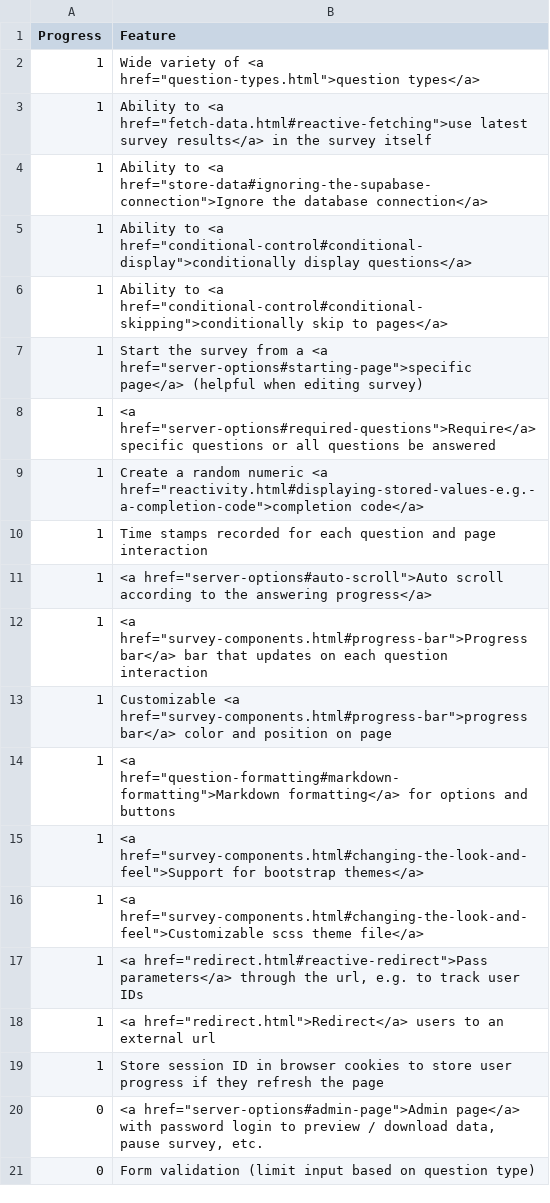
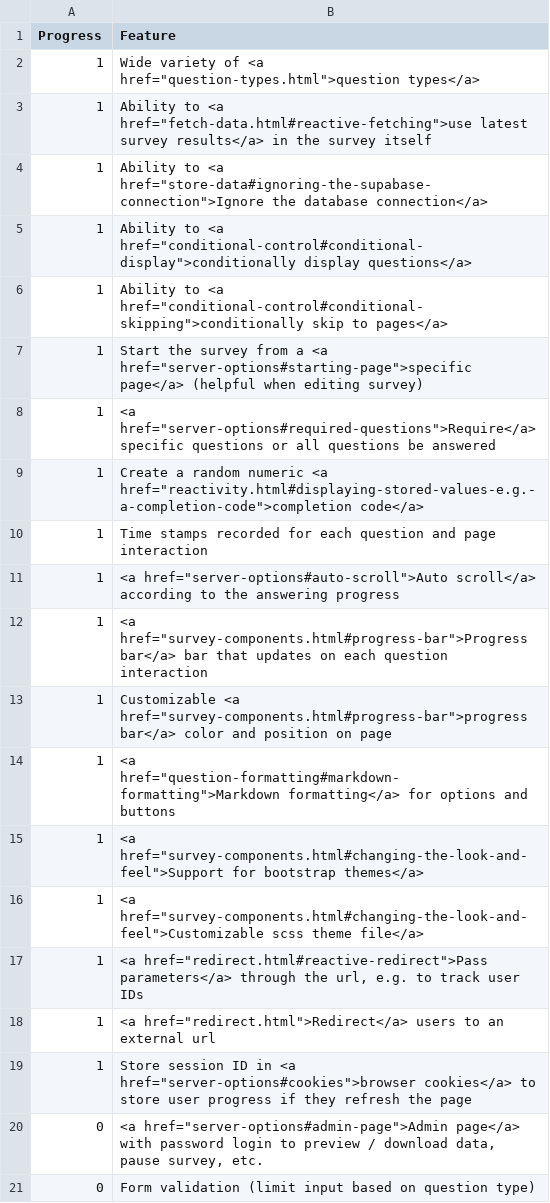
Before and after one commit to surveydown-dev/website, a CSV file: files/features.csv, drawn as a sheet.

Commit message:
Update features.csv

```diff
--- a/files/features.csv
+++ b/files/features.csv
@@ -10,3 +10,3 @@ Progress,Feature
 1,Time stamps recorded for each question and page interaction
-1,"<a href=""server-options#auto-scroll"">Auto scroll according to the answering progress</a>"
+1,"<a href=""server-options#auto-scroll"">Auto scroll</a>  according to the answering progress"
 1,"<a href=""survey-components.html#progress-bar"">Progress bar</a> bar that updates on each question interaction"
@@ -18,3 +18,3 @@ Progress,Feature
 1,"<a href=""redirect.html"">Redirect</a> users to an external url"
-1,Store session ID in browser cookies to store user progress if they refresh the page
+1,"Store session ID in <a href=""server-options#cookies"">browser cookies</a> to store user progress if they refresh the page"
 0,"<a href=""server-options#admin-page"">Admin page</a> with password login to preview / download data, pause survey, etc."
```
